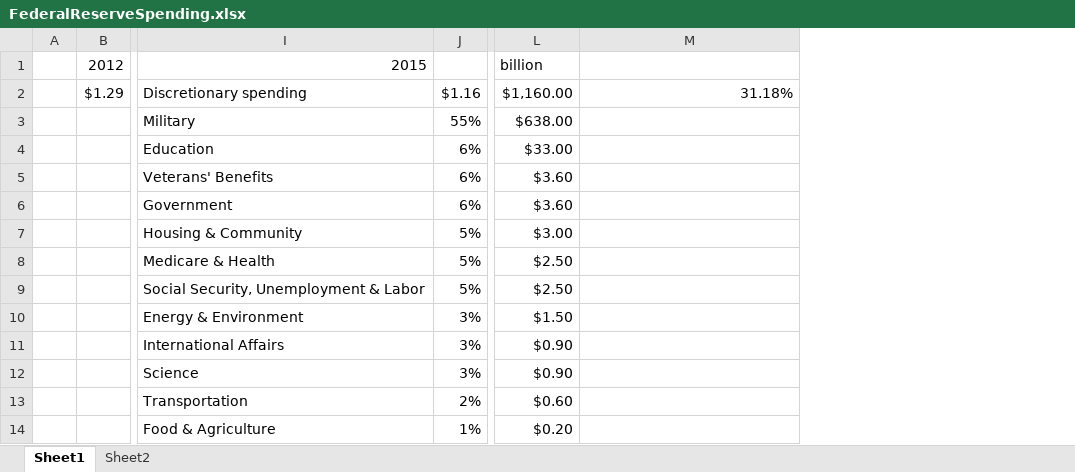
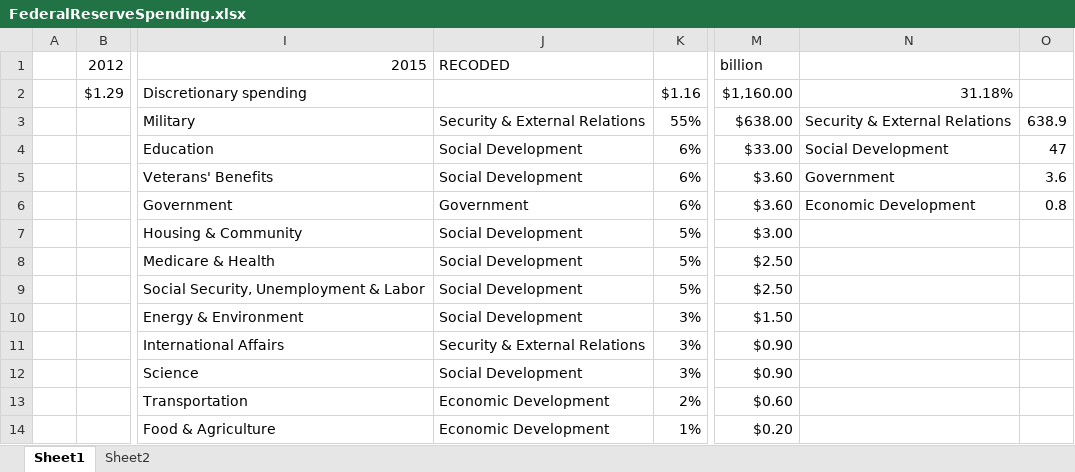
Before and after one commit to barryclark/jekyll-now, an Excel workbook: FederalReserveSpending.xlsx, sheet Sheet1, drawn as a sheet; only a part is shown, gaps mark what is left out; values as stored, in another font and other column widths than the file's, no borders; charts and pictures not drawn; addresses are those after the commit; the diff covers the shown part only; the diff names each change by its address in the sheet, - before the commit and + after, or states it on an @@ line.

```diff
--- a/FederalReserveSpending.xlsx (sheet Sheet1)
+++ b/FederalReserveSpending.xlsx (sheet Sheet1)
+column J, rows 1-14: RECODED |  | Security & External Relations | Social Development | Social Development | Government | Social Development | Social Development | Social Development | Social Development | Security & External Relations | Social Development | Economic Development | Economic Development
+column O, rows 3-6: 638.9 | 47 | 3.6 | 0.8
-N3: (empty)
+N3: Security & External Relations
-N4: (empty)
+N4: Social Development
-N5: (empty)
+N5: Government
-N6: (empty)
+N6: Economic Development
```
Also changed, not shown: 22 added rows, 1 removed row and 10 edited cells elsewhere in this sheet, formulas that keep their value, charts or pictures, 3 other files.
